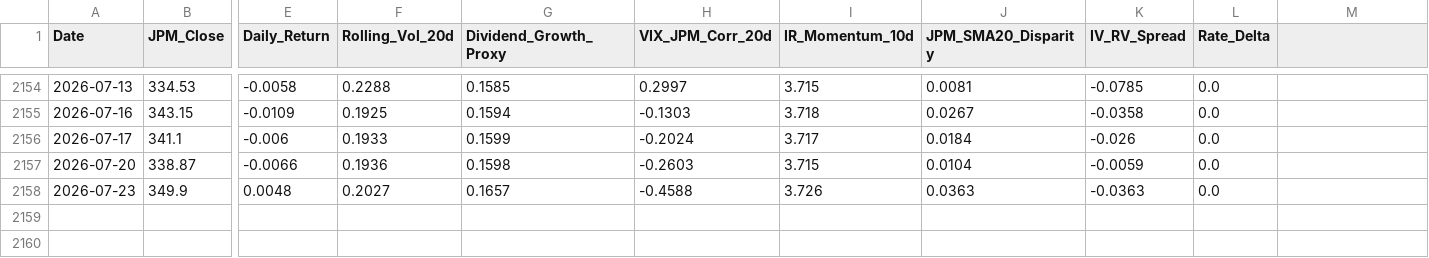
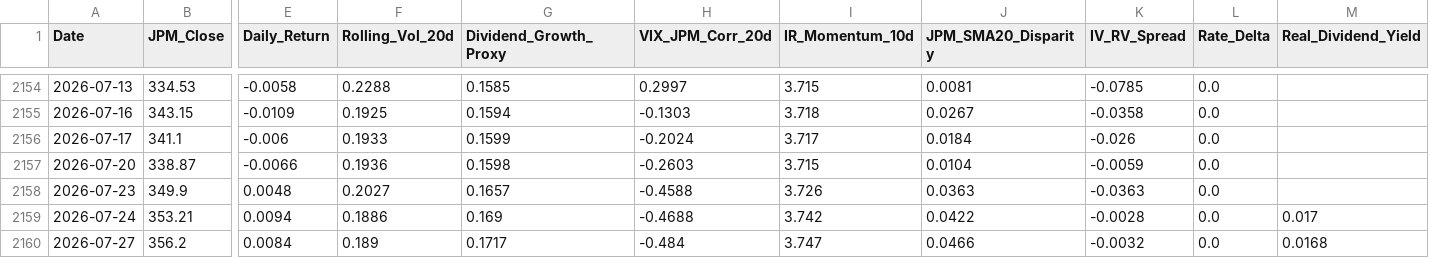
Before and after one commit to JZ-5/Advanced-Chooser-Option-Pricing-Model-with-Real-World-Data-Machine-Learning, a CSV file: data/processed/features_ann_final.csv, drawn as a sheet; only a part is shown, gaps mark what is left out; rows hold the shown columns only; the diff names each change by its address in the sheet, - before the commit and + after, or states it on an @@ line.

```diff
--- a/data/processed/features_ann_final.csv
+++ b/data/processed/features_ann_final.csv
-M1: (empty)
+M1: Real_Dividend_Yield
+row 2159: 2026-07-24 | 353.21 | 0.0094 | 0.1886 | 0.169 | -0.4688 | 3.742 | 0.0422 | -0.0028 | 0.0 | 0.017
+row 2160: 2026-07-27 | 356.2 | 0.0084 | 0.189 | 0.1717 | -0.484 | 3.747 | 0.0466 | -0.0032 | 0.0 | 0.0168
```
Also changed, not shown: 10 other files.
